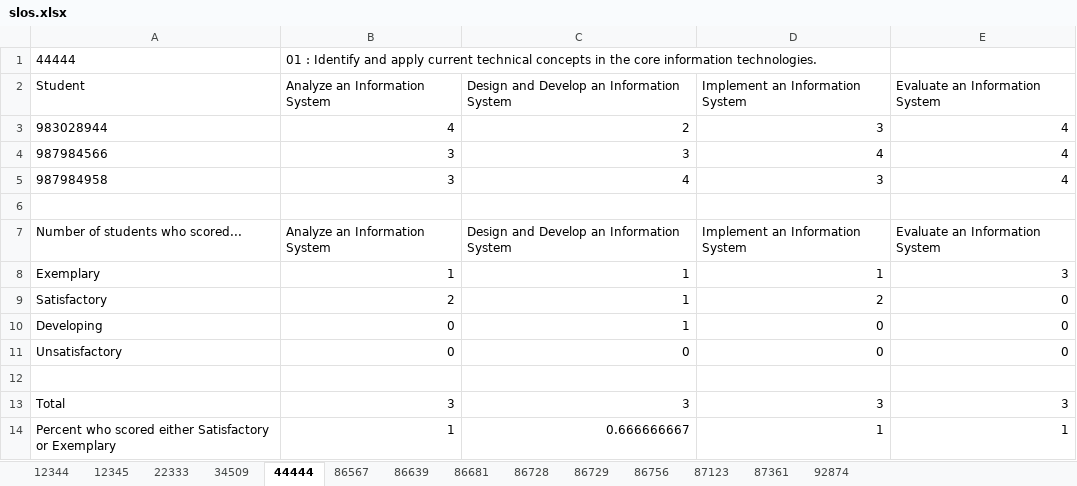
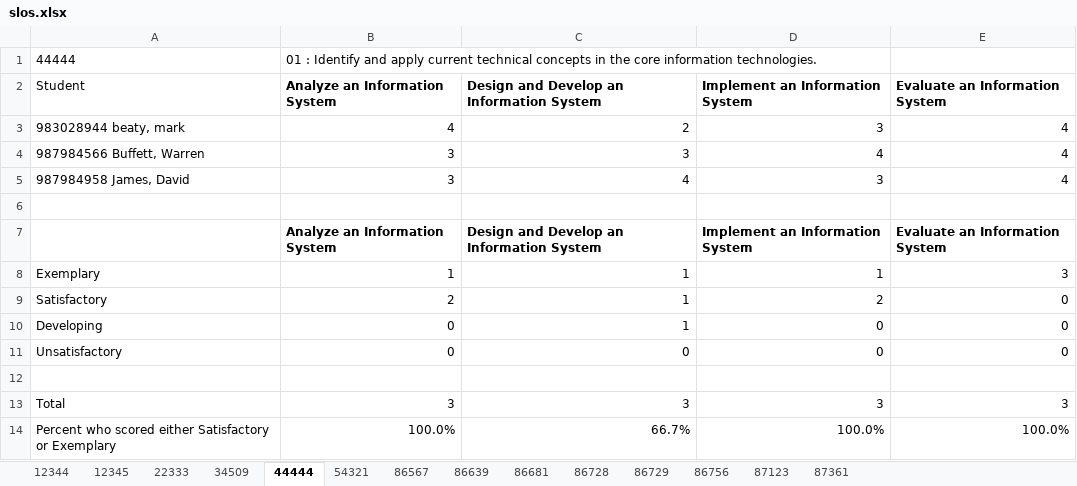
Before and after one commit to omegadeep10/slo-rest-api, an Excel workbook: static/slos.xlsx, sheet 44444, drawn as a sheet; values as stored, in another font and other column widths than the file's, no borders; the diff names each change by its address in the sheet, - before the commit and + after, or states it on an @@ line.

Commit message:
Add course number to REST api

```diff
--- a/static/slos.xlsx (sheet 44444)
+++ b/static/slos.xlsx (sheet 44444)
-sheet tab: 92874
+sheet tab: 54321
-B2:E2 bold: off
+B2:E2 bold: on
-A3 (Student): 983028944
+A3 (Student): 983028944 beaty, mark
-A4 (Student): 987984566
+A4 (Student): 987984566 Buffett, Warren
-A5 (Student): 987984958
+A5 (Student): 987984958 James, David
-A7 (Student): Number of students who scored...
+A7 (Student): (empty)
-B7:E7 bold: off
+B7:E7 bold: on
-B14 (Analyze an Information System): 1
+B14 (Analyze an Information System): 100.0%
-C14: 0.666666667
+C14: 66.7%
-D14 (Implement an Information System): 1
+D14 (Implement an Information System): 100.0%
-E14 (Evaluate an Information System): 1
+E14 (Evaluate an Information System): 100.0%
```
Also changed, not shown: sheet 87123, sheet 86756, sheet 34509, sheet 86567, sheet 12345, sheet 22333, 6 more sheets, 5 other files.
